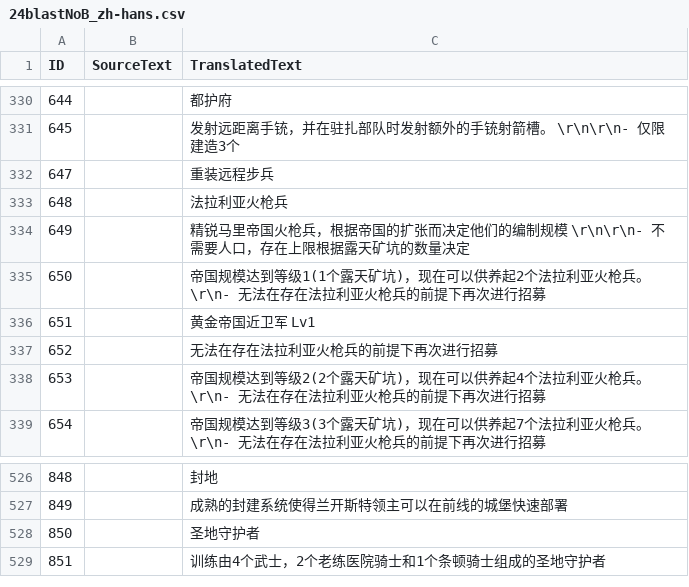
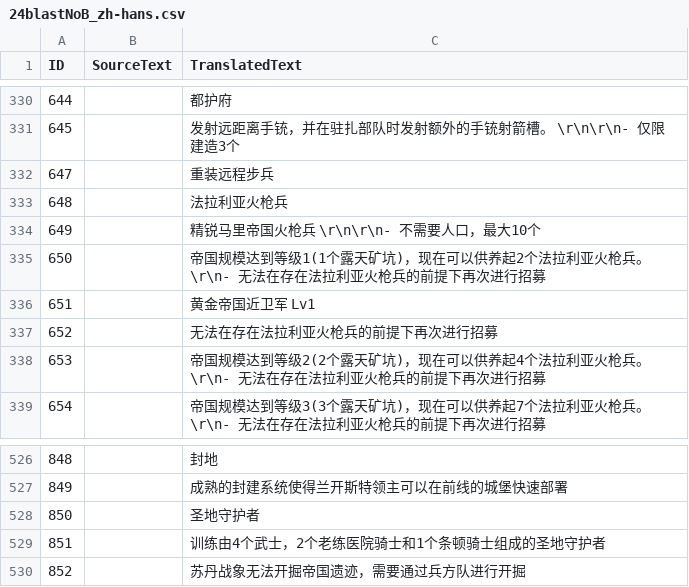
Before and after one commit to Seicing/aoe4legion, a CSV file: assets/locdb/24blastNoB_zh-hans.csv, drawn as a sheet; only a part is shown, gaps mark what is left out.

```diff
--- a/assets/locdb/24blastNoB_zh-hans.csv
+++ b/assets/locdb/24blastNoB_zh-hans.csv
@@ -333,3 +333,3 @@
 648,,法拉利亚火枪兵
-649,,精锐马里帝国火枪兵，根据帝国的扩张而决定他们的编制规模 \r\n\r\n- 不需要人口，存在上限根据露天矿坑的数量决定
+649,,精锐马里帝国火枪兵 \r\n\r\n- 不需要人口，最大10个
 650,,帝国规模达到等级1(1个露天矿坑)，现在可以供养起2个法拉利亚火枪兵。 \r\n- 无法在存在法拉利亚火枪兵的前提下再次进行招募
@@ -529 +529,2 @@
 851,,训练由4个武士，2个老练医院骑士和1个条顿骑士组成的圣地守护者
+852,,苏丹战象无法开掘帝国遗迹，需要通过兵方队进行开掘
```
Also changed, not shown: assets/locdb/24blastNoB_de.csv, assets/locdb/24blastNoB_en.csv, 11 other files.
